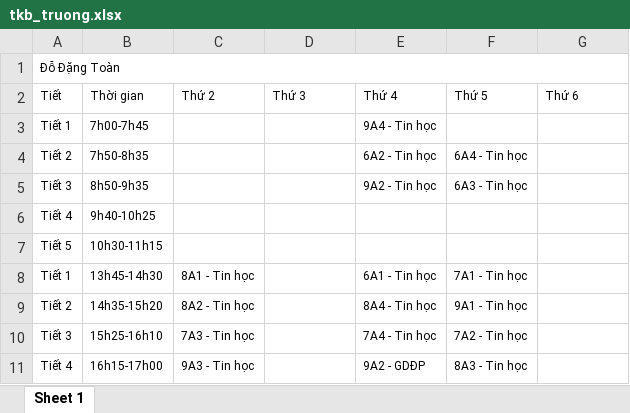
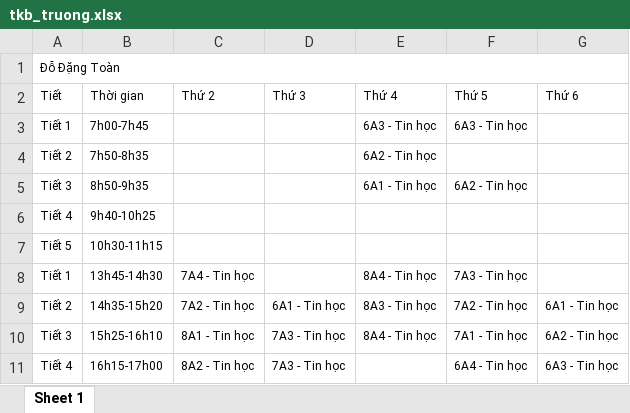
Before and after one commit to toandodang-sys/tao-bao-giang, an Excel workbook: tkb_truong.xlsx, sheet Sheet 1, drawn as a sheet; values as stored, in another font and other column widths than the file's, no borders; the diff names each change by its address in the sheet, - before the commit and + after, or states it on an @@ line.

Commit message:
Add files via upload

```diff
--- a/tkb_truong.xlsx (sheet Sheet 1)
+++ b/tkb_truong.xlsx (sheet Sheet 1)
-E3 (Thứ 4): 9A4 - Tin học
+E3 (Thứ 4): 6A3 - Tin học
-F3 (Thứ 5): (empty)
+F3 (Thứ 5): 6A3 - Tin học
-F4 (Thứ 5): 6A4 - Tin học
+F4 (Thứ 5): (empty)
-E5 (Thứ 4): 9A2 - Tin học
+E5 (Thứ 4): 6A1 - Tin học
-F5 (Thứ 5): 6A3 - Tin học
+F5 (Thứ 5): 6A2 - Tin học
-C8 (Thứ 2): 8A1 - Tin học
+C8 (Thứ 2): 7A4 - Tin học
-E8 (Thứ 4): 6A1 - Tin học
+E8 (Thứ 4): 8A4 - Tin học
-F8 (Thứ 5): 7A1 - Tin học
+F8 (Thứ 5): 7A3 - Tin học
-C9 (Thứ 2): 8A2 - Tin học
+C9 (Thứ 2): 7A2 - Tin học
-D9 (Thứ 3): (empty)
+D9 (Thứ 3): 6A1 - Tin học
-E9 (Thứ 4): 8A4 - Tin học
+E9 (Thứ 4): 8A3 - Tin học
-F9 (Thứ 5): 9A1 - Tin học
+F9 (Thứ 5): 7A2 - Tin học
-G9 (Thứ 6): (empty)
+G9 (Thứ 6): 6A1 - Tin học
-C10 (Thứ 2): 7A3 - Tin học
+C10 (Thứ 2): 8A1 - Tin học
-D10:D11 (Thứ 3): (empty)
+D10:D11 (Thứ 3): 7A3 - Tin học
-E10 (Thứ 4): 7A4 - Tin học
+E10 (Thứ 4): 8A4 - Tin học
-F10 (Thứ 5): 7A2 - Tin học
+F10 (Thứ 5): 7A1 - Tin học
-G10 (Thứ 6): (empty)
+G10 (Thứ 6): 6A2 - Tin học
-C11 (Thứ 2): 9A3 - Tin học
+C11 (Thứ 2): 8A2 - Tin học
-E11 (Thứ 4): 9A2 - GDĐP
+E11 (Thứ 4): (empty)
-F11 (Thứ 5): 8A3 - Tin học
+F11 (Thứ 5): 6A4 - Tin học
-G11 (Thứ 6): (empty)
+G11 (Thứ 6): 6A3 - Tin học
```
